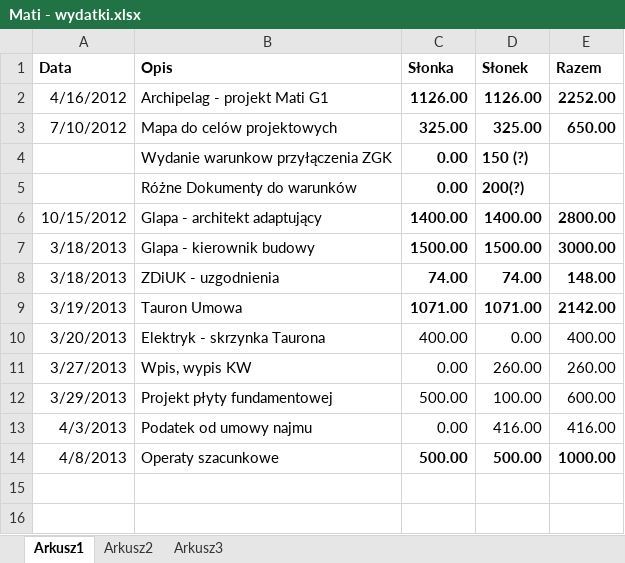
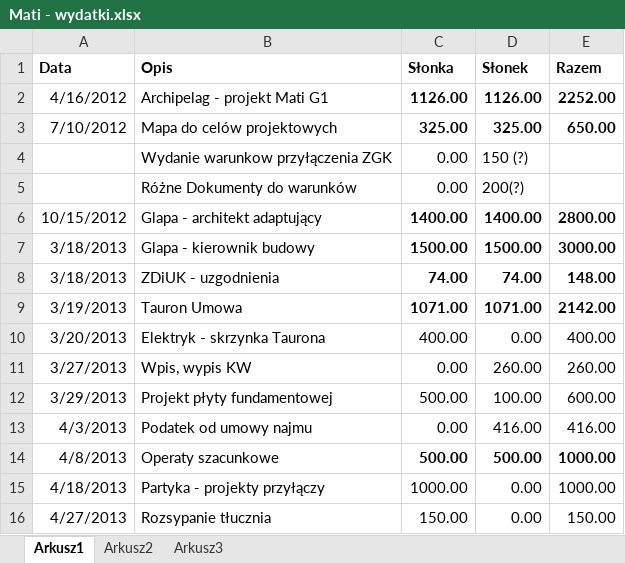
Before and after one commit to bajo2000/mati-sloncowati, an Excel workbook: plan/Mati - wydatki.xlsx, sheet Arkusz1, drawn as a sheet; values as stored, in another font and other column widths than the file's, no borders; the diff names each change by its address in the sheet, - before the commit and + after, or states it on an @@ line.

Commit message:
update wydatki

```diff
--- a/plan/Mati - wydatki.xlsx (sheet Arkusz1)
+++ b/plan/Mati - wydatki.xlsx (sheet Arkusz1)
-C4:D5 bold: on
+C4:D5 bold: off
+row 15: 4/18/2013 | Partyka - projekty przyłączy | 1000.00 | 0.00 | 1000.00
+row 16: 4/27/2013 | Rozsypanie tłucznia | 150.00 | 0.00 | 150.00
```
